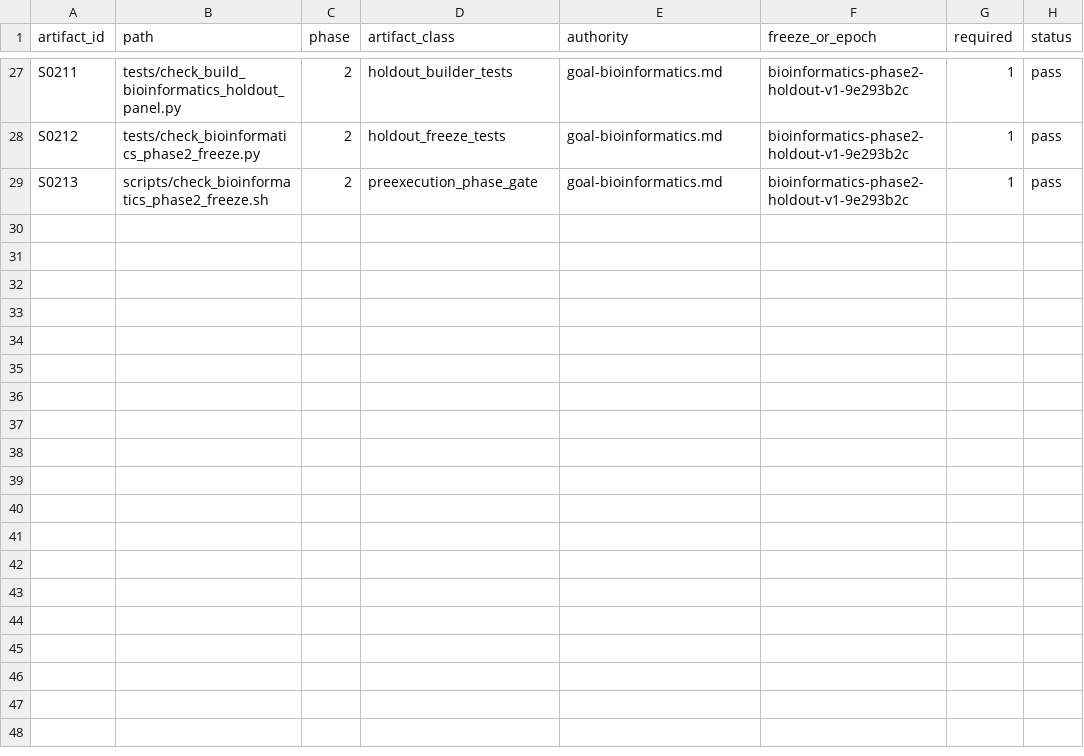
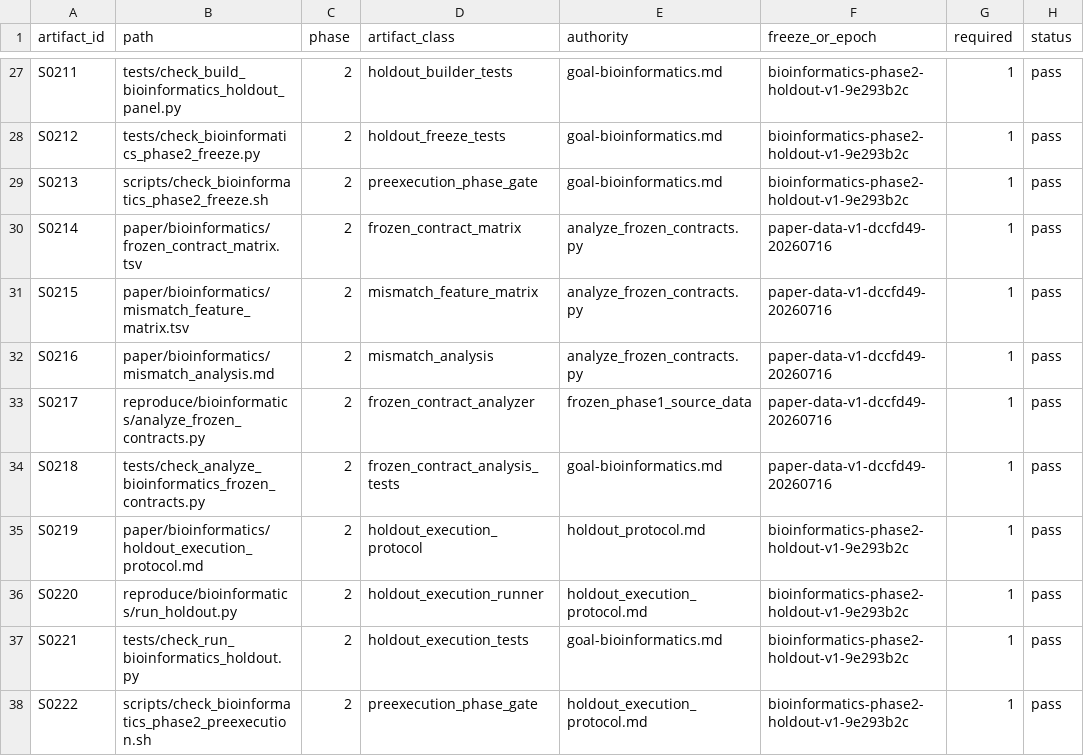
Before and after one commit to wyjistest/LongTarget-exact-sim, a TSV file: paper/bioinformatics/submission_manifest.tsv, drawn as a sheet; only a part is shown, gaps mark what is left out.

Commit message:
repro: preregister Phase 2 holdout execution

```diff
--- a/paper/bioinformatics/submission_manifest.tsv
+++ b/paper/bioinformatics/submission_manifest.tsv
@@ -29 +29,10 @@ S0212	tests/check_bioinformatics_phase2_freeze.py	2	holdout_freeze_tests	goal-bi
 S0213	scripts/check_bioinformatics_phase2_freeze.sh	2	preexecution_phase_gate	goal-bioinformatics.md	bioinformatics-phase2-holdout-v1-9e293b2c	1	pass
+S0214	paper/bioinformatics/frozen_contract_matrix.tsv	2	frozen_contract_matrix	analyze_frozen_contracts.py	paper-data-v1-dccfd49-20260716	1	pass
+S0215	paper/bioinformatics/mismatch_feature_matrix.tsv	2	mismatch_feature_matrix	analyze_frozen_contracts.py	paper-data-v1-dccfd49-20260716	1	pass
+S0216	paper/bioinformatics/mismatch_analysis.md	2	mismatch_analysis	analyze_frozen_contracts.py	paper-data-v1-dccfd49-20260716	1	pass
+S0217	reproduce/bioinformatics/analyze_frozen_contracts.py	2	frozen_contract_analyzer	frozen_phase1_source_data	paper-data-v1-dccfd49-20260716	1	pass
+S0218	tests/check_analyze_bioinformatics_frozen_contracts.py	2	frozen_contract_analysis_tests	goal-bioinformatics.md	paper-data-v1-dccfd49-20260716	1	pass
+S0219	paper/bioinformatics/holdout_execution_protocol.md	2	holdout_execution_protocol	holdout_protocol.md	bioinformatics-phase2-holdout-v1-9e293b2c	1	pass
+S0220	reproduce/bioinformatics/run_holdout.py	2	holdout_execution_runner	holdout_execution_protocol.md	bioinformatics-phase2-holdout-v1-9e293b2c	1	pass
+S0221	tests/check_run_bioinformatics_holdout.py	2	holdout_execution_tests	goal-bioinformatics.md	bioinformatics-phase2-holdout-v1-9e293b2c	1	pass
+S0222	scripts/check_bioinformatics_phase2_preexecution.sh	2	preexecution_phase_gate	holdout_execution_protocol.md	bioinformatics-phase2-holdout-v1-9e293b2c	1	pass
```
Also changed, not shown: 5 other files.
